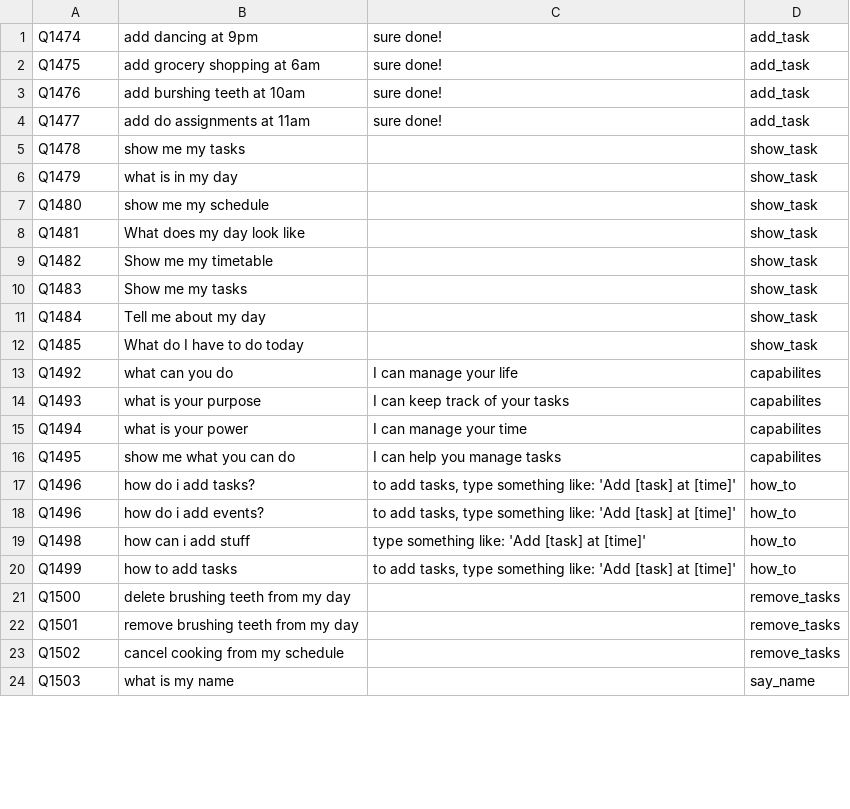
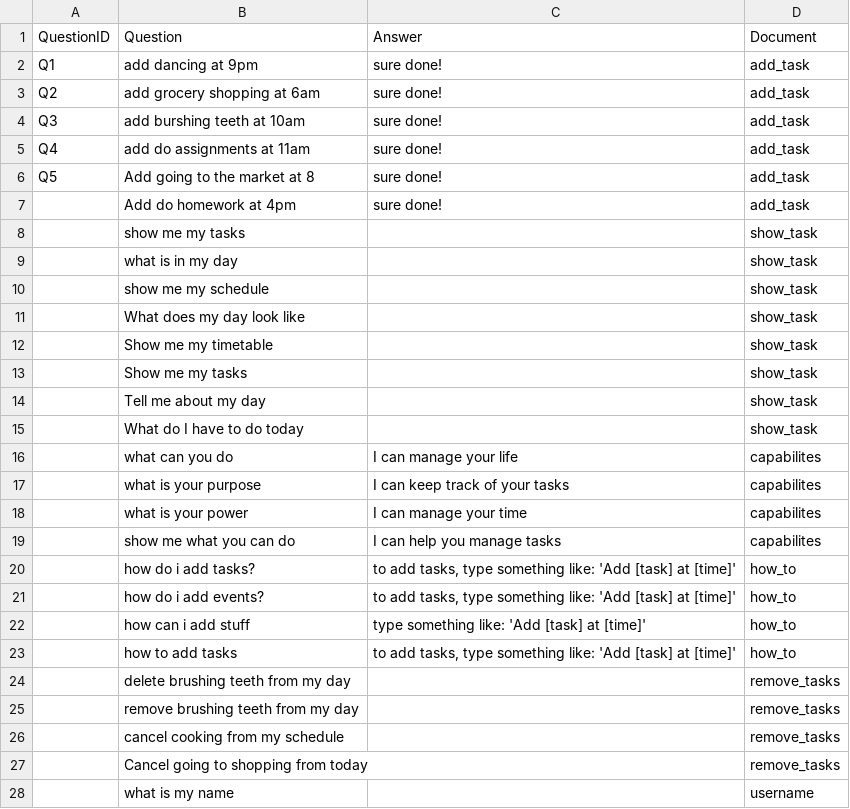
Before and after one commit to Roho7/hai-labs, a CSV file: chatbot-2/dataset2.csv, drawn as a sheet; only a part is shown; the diff covers the shown part only.

```diff
--- a/chatbot-2/dataset2.csv
+++ b/chatbot-2/dataset2.csv
@@ -1,24 +1,28 @@
-Q1474,add dancing at 9pm,sure done!,add_task,
-Q1475,add grocery shopping at 6am,sure done!,add_task,
-Q1476,add burshing teeth at 10am,sure done!,add_task,
-Q1477,add do assignments at 11am,sure done!,add_task,
-Q1478,show me my tasks,,show_task,
-Q1479,what is in my day,,show_task,
-Q1480,show me my schedule,,show_task,
-Q1481,What does my day look like,,show_task,
-Q1482,Show me my timetable ,,show_task,
-Q1483,Show me my tasks,,show_task,
-Q1484,Tell me about my day,,show_task,
-Q1485,What do I have to do today,,show_task,
-Q1492,what can you do,"I can manage your life",capabilites,
-Q1493,what is your purpose,"I can keep track of your tasks",capabilites,
-Q1494,what is your power,"I can manage your time",capabilites,
-Q1495,show me what you can do,"I can help you manage tasks",capabilites,
-Q1496,how do i add tasks?,"to add tasks, type something like: 'Add [task] at [time]'",how_to,
-Q1496,how do i add events?,"to add tasks, type something like: 'Add [task] at [time]'",how_to,
-Q1498,how can i add stuff,"type something like: 'Add [task] at [time]'",how_to,
-Q1499,how to add tasks,"to add tasks, type something like: 'Add [task] at [time]'",how_to,
-Q1500,delete brushing teeth from my day,"",remove_tasks,
-Q1501,remove brushing teeth from my day,"",remove_tasks,
-Q1502,cancel cooking from my schedule,"",remove_tasks,
-Q1503,what is my name,"",say_name,
+QuestionID,Question,Answer,Document,
+Q1,add dancing at 9pm,sure done!,add_task,
+Q2,add grocery shopping at 6am,sure done!,add_task,
+Q3,add burshing teeth at 10am,sure done!,add_task,
+Q4,add do assignments at 11am,sure done!,add_task,
+Q5,Add going to the market at 8,sure done!,add_task,
+,Add do homework at 4pm,sure done!,add_task,
+,show me my tasks,,show_task,
+,what is in my day,,show_task,
+,show me my schedule,,show_task,
+,What does my day look like,,show_task,
+,Show me my timetable ,,show_task,
+,Show me my tasks,,show_task,
+,Tell me about my day,,show_task,
+,What do I have to do today,,show_task,
+,what can you do,I can manage your life,capabilites,
+,what is your purpose,I can keep track of your tasks,capabilites,
+,what is your power,I can manage your time,capabilites,
+,show me what you can do,I can help you manage tasks,capabilites,
+,how do i add tasks?,"to add tasks, type something like: 'Add [task] at [time]'",how_to,
+,how do i add events?,"to add tasks, type something like: 'Add [task] at [time]'",how_to,
+,how can i add stuff,type something like: 'Add [task] at [time]',how_to,
+,how to add tasks,"to add tasks, type something like: 'Add [task] at [time]'",how_to,
+,delete brushing teeth from my day,,remove_tasks,
+,remove brushing teeth from my day,,remove_tasks,
+,cancel cooking from my schedule,,remove_tasks,
+,Cancel going to shopping from today,,remove_tasks,
+,what is my name,,username,
```
Also changed, not shown: 24 edited cells elsewhere in this file, 5 other files.
